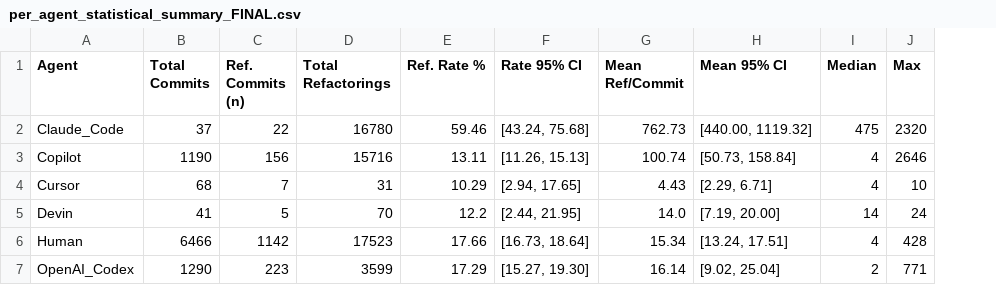
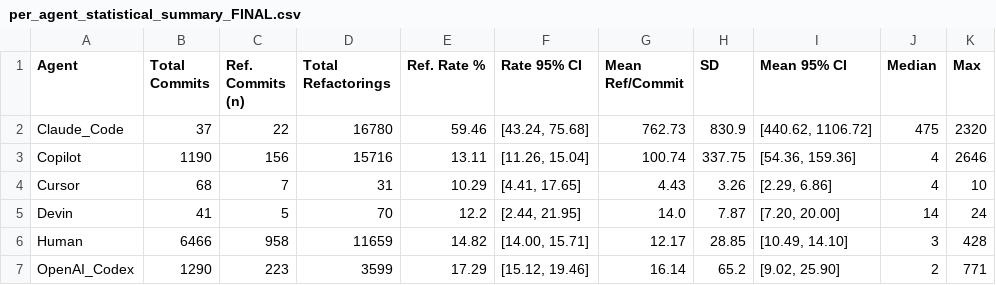
Before and after one commit to Daniel-Penner/msr-mining-challenge-2026, a CSV file: outputs/tables/per_agent_statistical_summary_FINAL.csv, drawn as a sheet; addresses are those after the commit; the diff names each change by its address in the sheet, - before the commit and + after, or states it on an @@ line.

```diff
--- a/outputs/tables/per_agent_statistical_summary_FINAL.csv
+++ b/outputs/tables/per_agent_statistical_summary_FINAL.csv
+column H (SD), rows 2-7: 830.9 | 337.75 | 3.26 | 7.87 | 28.85 | 65.2
-I2 (Mean 95% CI): [440.00, 1119.32]
+I2 (Mean 95% CI): [440.62, 1106.72]
-F3 (Rate 95% CI): [11.26, 15.13]
+F3 (Rate 95% CI): [11.26, 15.04]
-I3 (Mean 95% CI): [50.73, 158.84]
+I3 (Mean 95% CI): [54.36, 159.36]
-F4 (Rate 95% CI): [2.94, 17.65]
+F4 (Rate 95% CI): [4.41, 17.65]
-I4 (Mean 95% CI): [2.29, 6.71]
+I4 (Mean 95% CI): [2.29, 6.86]
-I5 (Mean 95% CI): [7.19, 20.00]
+I5 (Mean 95% CI): [7.20, 20.00]
-C6 (Ref. Commits (n)): 1142
+C6 (Ref. Commits (n)): 958
-D6 (Total Refactorings): 17523
+D6 (Total Refactorings): 11659
-E6 (Ref. Rate %): 17.66
+E6 (Ref. Rate %): 14.82
-F6 (Rate 95% CI): [16.73, 18.64]
+F6 (Rate 95% CI): [14.00, 15.71]
-G6 (Mean Ref/Commit): 15.34
+G6 (Mean Ref/Commit): 12.17
-I6 (Mean 95% CI): [13.24, 17.51]
+I6 (Mean 95% CI): [10.49, 14.10]
-J6 (Median): 4
+J6 (Median): 3
-F7 (Rate 95% CI): [15.27, 19.30]
+F7 (Rate 95% CI): [15.12, 19.46]
-I7 (Mean 95% CI): [9.02, 25.04]
+I7 (Mean 95% CI): [9.02, 25.90]
```
Also changed, not shown: 1 other file.
